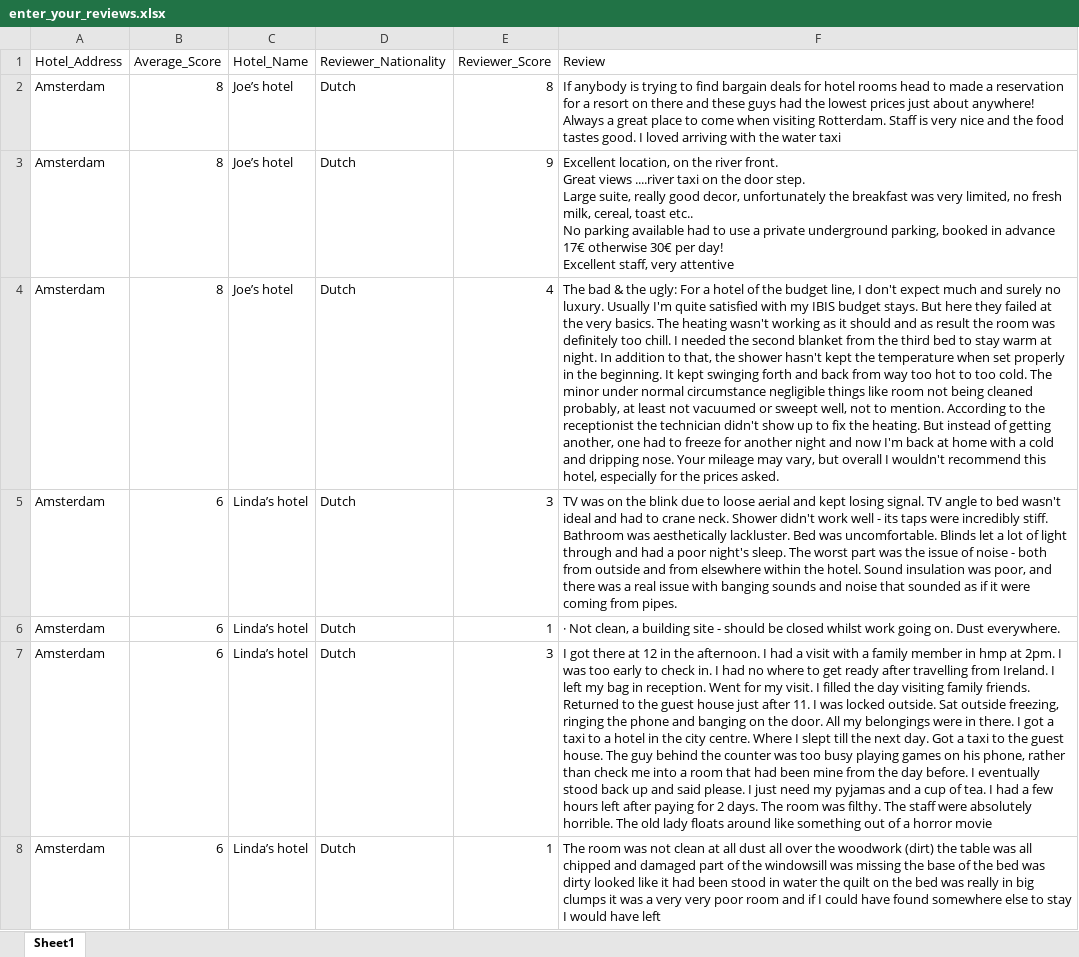
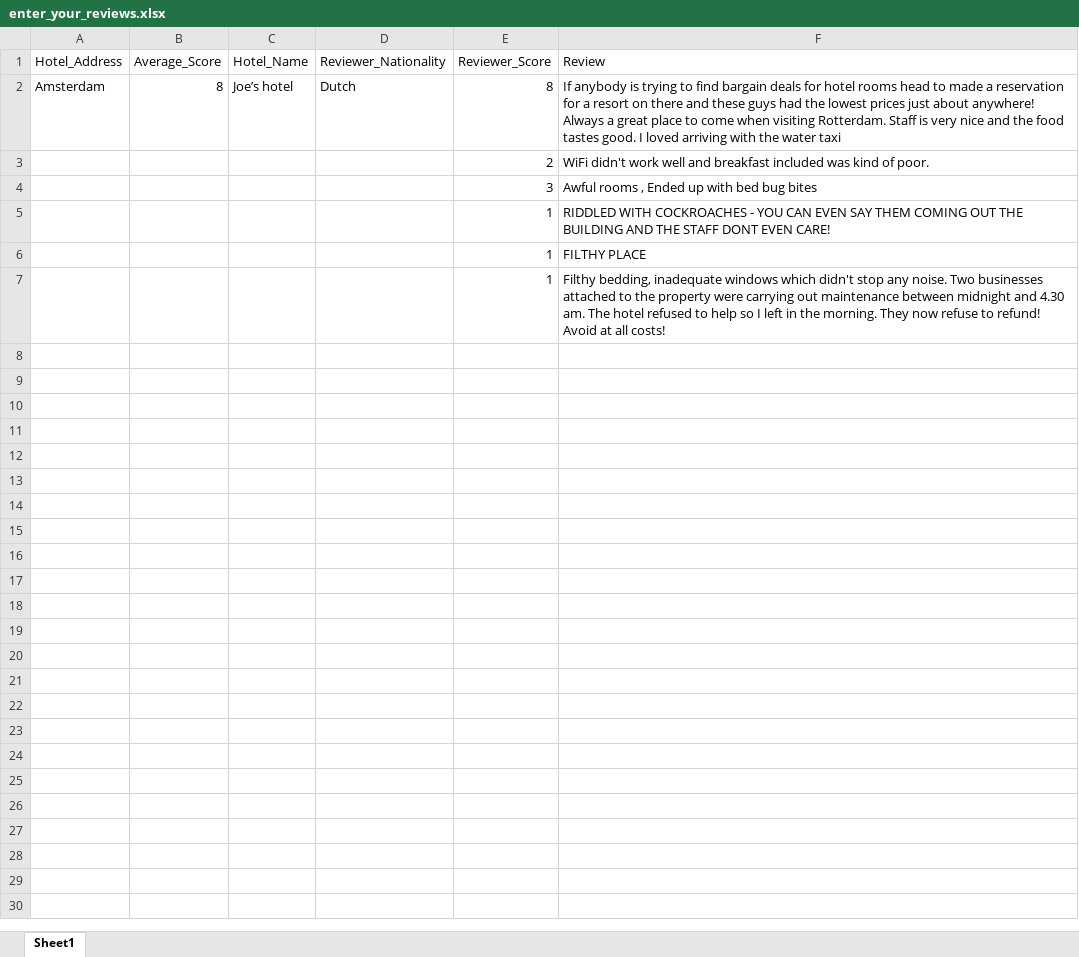
Before and after one commit to MichaelVerdegaal/hotel-reviews-sentiment-analysis, an Excel workbook: static/enter_your_reviews.xlsx, sheet Sheet1, drawn as a sheet; values as stored, in another font and other column widths than the file's, no borders; removed rows and columns are numbered as before the commit, all else as after; ↵ is a line break in a cell; the diff names each change by its address in the sheet, - before the commit and + after, or states it on an @@ line.

```diff
--- a/static/enter_your_reviews.xlsx (sheet Sheet1)
+++ b/static/enter_your_reviews.xlsx (sheet Sheet1)
-row 3: Amsterdam | 8 | Joe’s hotel | Dutch | 9 | Excellent location, on the river front. ↵ Great views ....river taxi on the door step. ↵ Large suite, really good decor, unfortunately the breakfast was very limited, no fresh milk, cereal, toast etc.. ↵ No parking available had to use a private underground parking, booked in advance 17€ otherwise 30€ per day! ↵ Excellent staff, very attentive
-row 4: Amsterdam | 8 | Joe’s hotel | Dutch | 4 | The bad & the ugly: For a hotel of the budget line, I don't expect much and surely no luxury. Usually I'm quite satisfied with my IBIS budget stays. But here they failed at the very basics. The heating wasn't working as it should and as result the room was definitely too chill. I needed the second blanket from the third bed to stay warm at night. In addition to that, the shower hasn't kept the temperature when set properly in the beginning. It kept swinging forth and back from way too hot to too cold. The minor under normal circumstance negligible things like room not being cleaned probably, at least not vacuumed or sweept well, not to mention. According to the receptionist the technician didn't show up to fix the heating. But instead of getting another, one had to freeze for another night and now I'm back at home with a cold and dripping nose. Your mileage may vary, but overall I wouldn't recommend this hotel, especially for the prices asked.
-row 5: Amsterdam | 6 | Linda’s hotel | Dutch | 3 | TV was on the blink due to loose aerial and kept losing signal. TV angle to bed wasn't ideal and had to crane neck. Shower didn't work well - its taps were incredibly stiff. Bathroom was aesthetically lackluster. Bed was uncomfortable. Blinds let a lot of light through and had a poor night's sleep. The worst part was the issue of noise - both from outside and from elsewhere within the hotel. Sound insulation was poor, and there was a real issue with banging sounds and noise that sounded as if it were coming from pipes.
-row 6: Amsterdam | 6 | Linda’s hotel | Dutch | 1 | · Not clean, a building site - should be closed whilst work going on. Dust everywhere.
-row 7: Amsterdam | 6 | Linda’s hotel | Dutch | 3 | I got there at 12 in the afternoon. I had a visit with a family member in hmp at 2pm. I was too early to check in. I had no where to get ready after travelling from Ireland. I left my bag in reception. Went for my visit. I filled the day visiting family friends. Returned to the guest house just after 11. I was locked outside. Sat outside freezing, ringing the phone and banging on the door. All my belongings were in there. I got a taxi to a hotel in the city centre. Where I slept till the next day. Got a taxi to the guest house. The guy behind the counter was too busy playing games on his phone, rather than check me into a room that had been mine from the day before. I eventually stood back up and said please. I just need my pyjamas and a cup of tea. I had a few hours left after paying for 2 days. The room was filthy. The staff were absolutely horrible. The old lady floats around like something out of a horror movie
-row 8: Amsterdam | 6 | Linda’s hotel | Dutch | 1 | The room was not clean at all dust all over the woodwork (dirt) the table was all chipped and damaged part of the windowsill was missing the base of the bed was dirty looked like it had been stood in water the quilt on the bed was really in big clumps it was a very very poor room and if I could have found somewhere else to stay I would have left
+row 3:  |  |  |  | 2 | WiFi didn't work well and breakfast included was kind of poor.
+row 4:  |  |  |  | 3 | Awful rooms , Ended up with bed bug bites
+row 5:  |  |  |  | 1 | RIDDLED WITH COCKROACHES - YOU CAN EVEN SAY THEM COMING OUT THE BUILDING AND THE STAFF DONT EVEN CARE!
+row 6:  |  |  |  | 1 | FILTHY PLACE
+row 7:  |  |  |  | 1 | Filthy bedding, inadequate windows which didn't stop any noise. Two businesses attached to the property were carrying out maintenance between midnight and 4.30 am. The hotel refused to help so I left in the morning. They now refuse to refund! Avoid at all costs!
```
Also changed, not shown: 1 other file.
